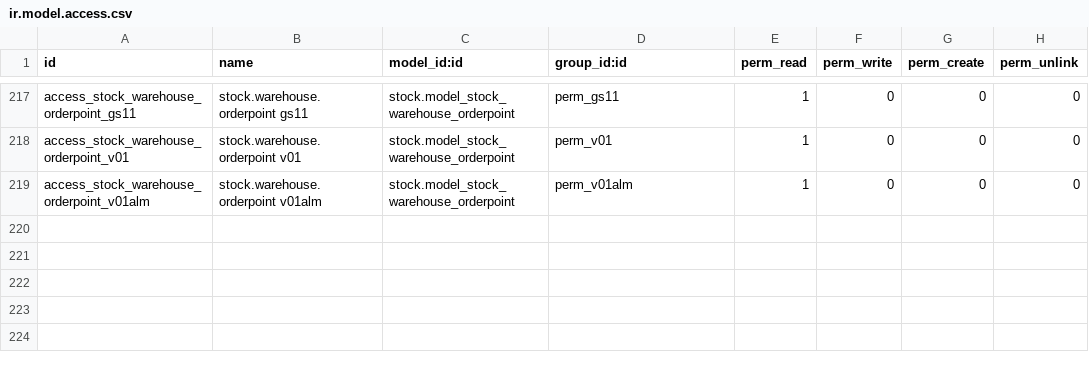
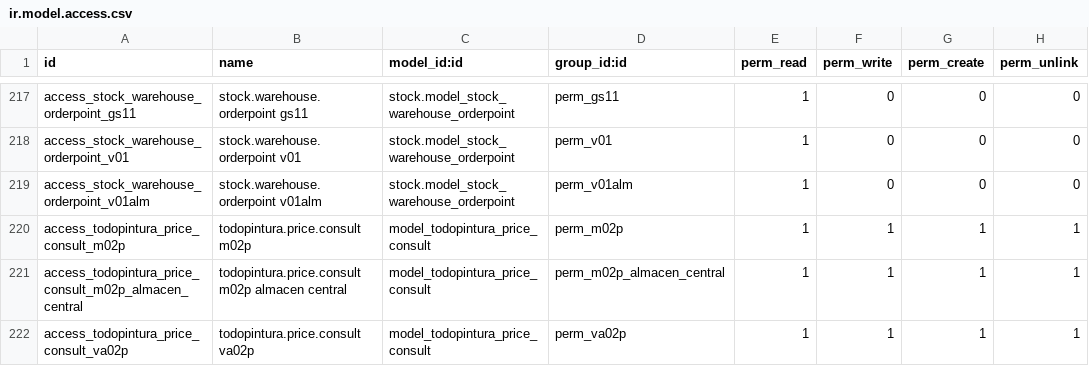
Before and after one commit to xtendoo-corporation/custom-todopinturas, a CSV file: todopintura_user_groups/security/ir.model.access.csv, drawn as a sheet; only a part is shown, gaps mark what is left out.

```diff
--- a/todopintura_user_groups/security/ir.model.access.csv
+++ b/todopintura_user_groups/security/ir.model.access.csv
@@ -219 +219,4 @@ access_stock_warehouse_orderpoint_v01,stock.warehouse.orderpoint v01,stock.model
 access_stock_warehouse_orderpoint_v01alm,stock.warehouse.orderpoint v01alm,stock.model_stock_warehouse_orderpoint,perm_v01alm,1,0,0,0
+access_todopintura_price_consult_m02p,todopintura.price.consult m02p,model_todopintura_price_consult,perm_m02p,1,1,1,1
+access_todopintura_price_consult_m02p_almacen_central,todopintura.price.consult m02p almacen central,model_todopintura_price_consult,perm_m02p_almacen_central,1,1,1,1
+access_todopintura_price_consult_va02p,todopintura.price.consult va02p,model_todopintura_price_consult,perm_va02p,1,1,1,1
```
Also changed, not shown: 7 other files.
